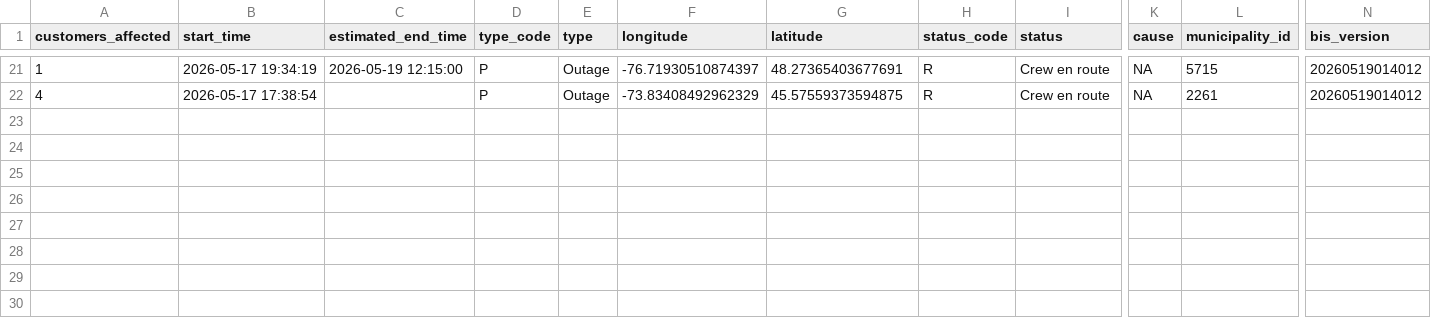
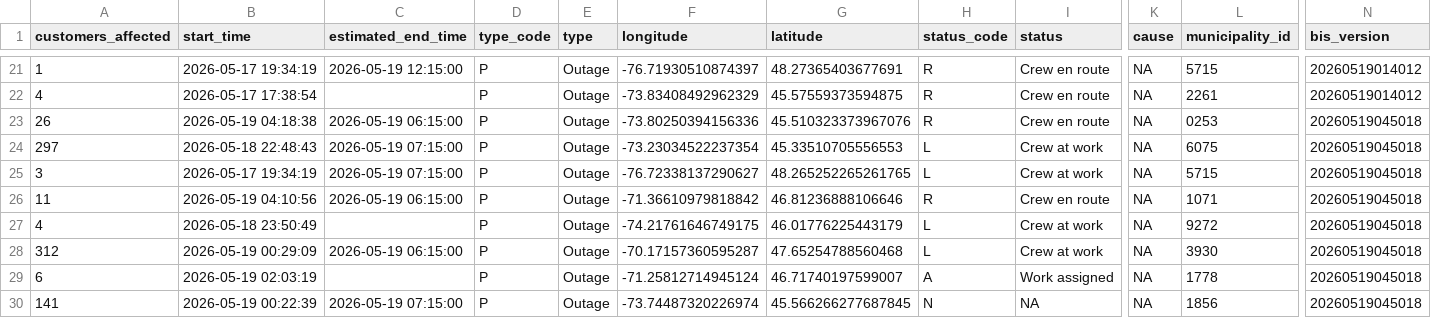
Before and after one commit to hdoyle21/hydro_qc, a CSV file: data/outages/2026-05-19.csv, drawn as a sheet; only a part is shown, gaps mark what is left out; rows hold the shown columns only; the diff names each change by its address in the sheet, - before the commit and + after, or states it on an @@ line.

```diff
--- a/data/outages/2026-05-19.csv
+++ b/data/outages/2026-05-19.csv
+row 23: 26 | 2026-05-19 04:18:38 | 2026-05-19 06:15:00 | P | Outage | -73.80250394156336 | 45.510323373967076 | R | Crew en route | NA | 0253 | 20260519045018
+row 24: 297 | 2026-05-18 22:48:43 | 2026-05-19 07:15:00 | P | Outage | -73.23034522237354 | 45.33510705556553 | L | Crew at work | NA | 6075 | 20260519045018
+row 25: 3 | 2026-05-17 19:34:19 | 2026-05-19 07:15:00 | P | Outage | -76.72338137290627 | 48.265252265261765 | L | Crew at work | NA | 5715 | 20260519045018
+row 26: 11 | 2026-05-19 04:10:56 | 2026-05-19 06:15:00 | P | Outage | -71.36610979818842 | 46.81236888106646 | R | Crew en route | NA | 1071 | 20260519045018
+row 27: 4 | 2026-05-18 23:50:49 |  | P | Outage | -74.21761646749175 | 46.01776225443179 | L | Crew at work | NA | 9272 | 20260519045018
+row 28: 312 | 2026-05-19 00:29:09 | 2026-05-19 06:15:00 | P | Outage | -70.17157360595287 | 47.65254788560468 | L | Crew at work | NA | 3930 | 20260519045018
+row 29: 6 | 2026-05-19 02:03:19 |  | P | Outage | -71.25812714945124 | 46.71740197599007 | A | Work assigned | NA | 1778 | 20260519045018
+row 30: 141 | 2026-05-19 00:22:39 | 2026-05-19 07:15:00 | P | Outage | -73.74487320226974 | 45.566266277687845 | N | NA | NA | 1856 | 20260519045018
```
Also changed, not shown: data/planned/2026-05-19.csv.
